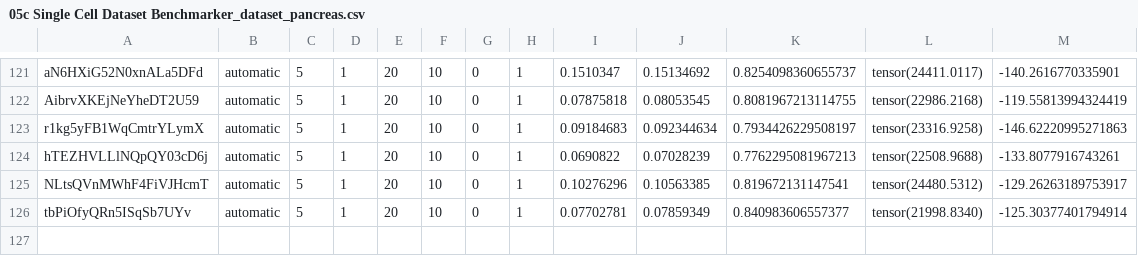
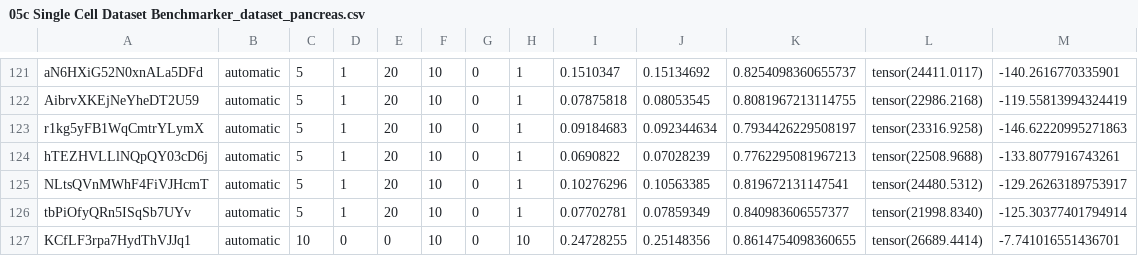
Before and after one commit to professorwug/FRED, a CSV file: results/05c Single Cell Dataset Benchmarker_dataset_pancreas.csv, drawn as a sheet; only a part is shown, gaps mark what is left out; the diff names each change by its address in the sheet, - before the commit and + after, or states it on an @@ line.

```diff
--- a/results/05c Single Cell Dataset Benchmarker_dataset_pancreas.csv
+++ b/results/05c Single Cell Dataset Benchmarker_dataset_pancreas.csv
+row 127: KCfLF3rpa7HydThVJJq1 | automatic | 10 | 0 | 0 | 10 | 0 | 10 | 0.24728255 | 0.25148356 | 0.8614754098360655 | tensor(26689.4414) | -7.741016551436701
```
Also changed, not shown: 2 other files.
